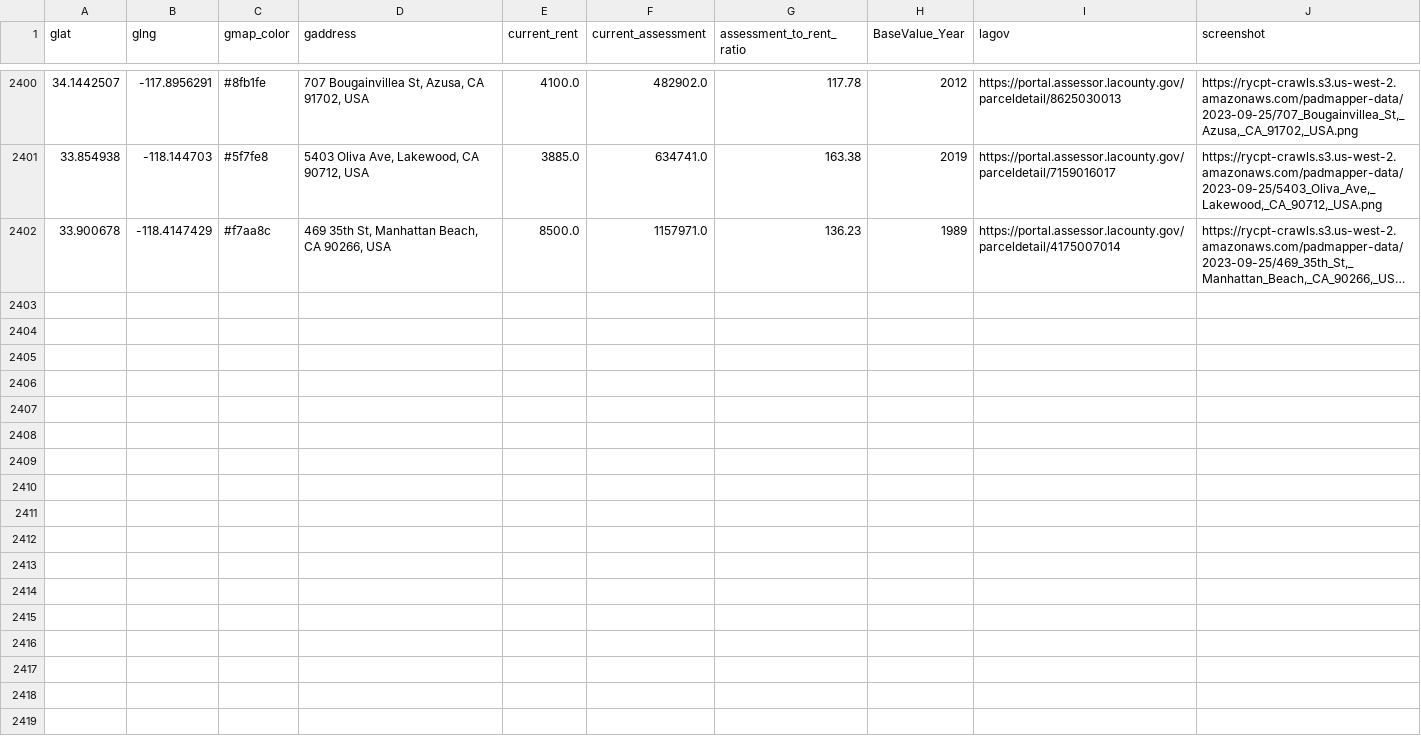
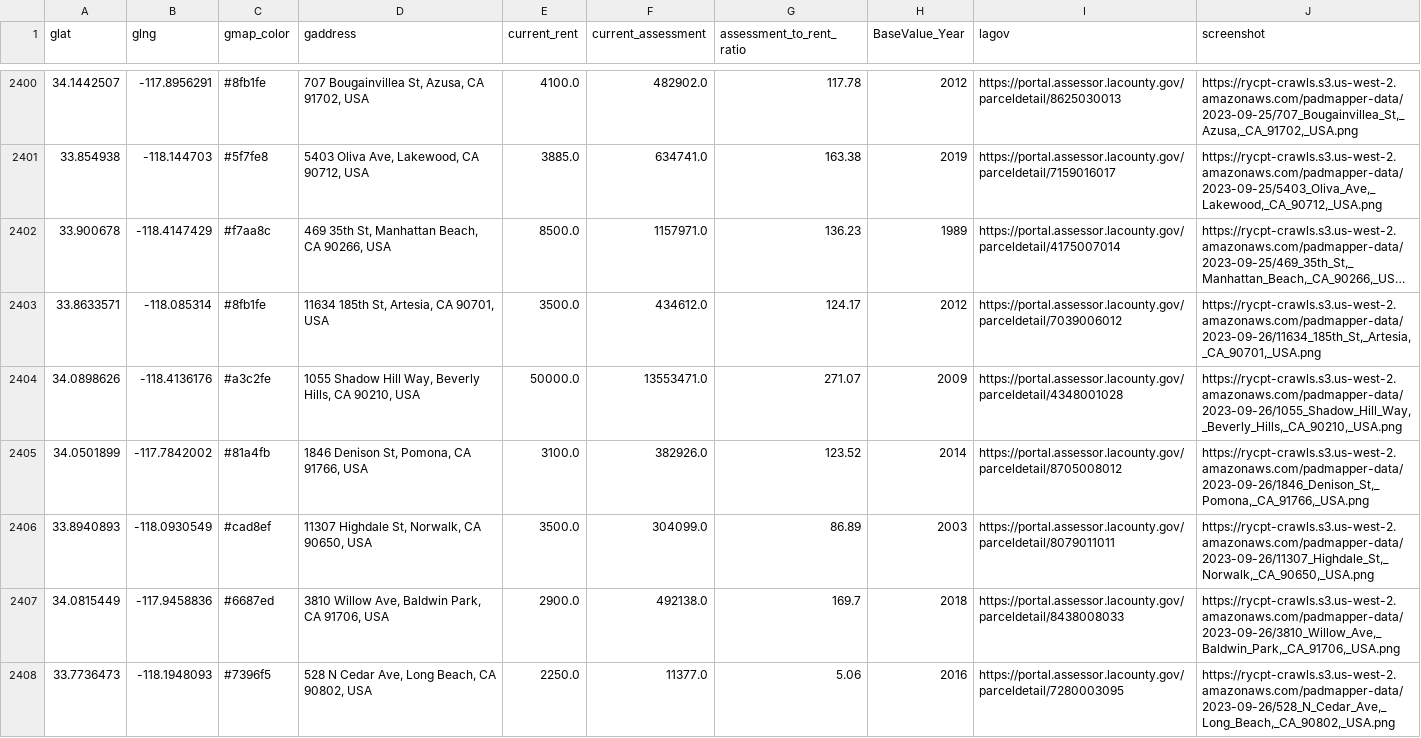
Before and after one commit to rcompton/ryancompton.net, a TSV file: assets/taxrentlocations.tsv, drawn as a sheet; only a part is shown, gaps mark what is left out; long unchanged cells end in …; the diff names each change by its address in the sheet, - before the commit and + after, or states it on an @@ line.

```diff
--- a/assets/taxrentlocations.tsv
+++ b/assets/taxrentlocations.tsv
+row 2403: 33.8633571 | -118.085314 | #8fb1fe | 11634 185th St, Artesia, CA 90701, USA | 3500.0 | 434612.0 | 124.17 | 2012 | https://portal.assessor.lacounty.gov/parceldetail/7039006012 | https://rycpt-crawls.s3.us-west-2.amazonaws.com/padmapper-data/2023-09-26/11634_185th_St,_Artesia,_CA_90701,_USA.png
+row 2404: 34.0898626 | -118.4136176 | #a3c2fe | 1055 Shadow Hill Way, Beverly Hills, CA 90210, USA | 50000.0 | 13553471.0 | 271.07 | 2009 | https://portal.assessor.lacounty.gov/parceldetail/4348001028 | https://rycpt-crawls.s3.us-west-2.amazonaws.com/padmapper-data/2023-09-26/1055_Shadow_Hill_Way,_Beverly_Hills,_CA_90210,_USA.png
+row 2405: 34.0501899 | -117.7842002 | #81a4fb | 1846 Denison St, Pomona, CA 91766, USA | 3100.0 | 382926.0 | 123.52 | 2014 | https://portal.assessor.lacounty.gov/parceldetail/8705008012 | https://rycpt-crawls.s3.us-west-2.amazonaws.com/padmapper-data/2023-09-26/1846_Denison_St,_Pomona,_CA_91766,_USA.png
+row 2406: 33.8940893 | -118.0930549 | #cad8ef | 11307 Highdale St, Norwalk, CA 90650, USA | 3500.0 | 304099.0 | 86.89 | 2003 | https://portal.assessor.lacounty.gov/parceldetail/8079011011 | https://rycpt-crawls.s3.us-west-2.amazonaws.com/padmapper-data/2023-09-26/11307_Highdale_St,_Norwalk,_CA_90650,_USA.png
+row 2407: 34.0815449 | -117.9458836 | #6687ed | 3810 Willow Ave, Baldwin Park, CA 91706, USA | 2900.0 | 492138.0 | 169.7 | 2018 | https://portal.assessor.lacounty.gov/parceldetail/8438008033 | https://rycpt-crawls.s3.us-west-2.amazonaws.com/padmapper-data/2023-09-26/3810_Willow_Ave,_Baldwin_Park,_CA_91706,_USA.png
+row 2408: 33.7736473 | -118.1948093 | #7396f5 | 528 N Cedar Ave, Long Beach, CA 90802, USA | 2250.0 | 11377.0 | 5.06 | 2016 | https://portal.assessor.lacounty.gov/parceldetail/7280003095 | https://rycpt-crawls.s3.us-west-2.amazonaws.com/padmapper-data/2023-09-26/528_N_Cedar_Ave,_Long_Beach,_CA_90802,_USA.png
```
Also changed, not shown: 2 other files.
